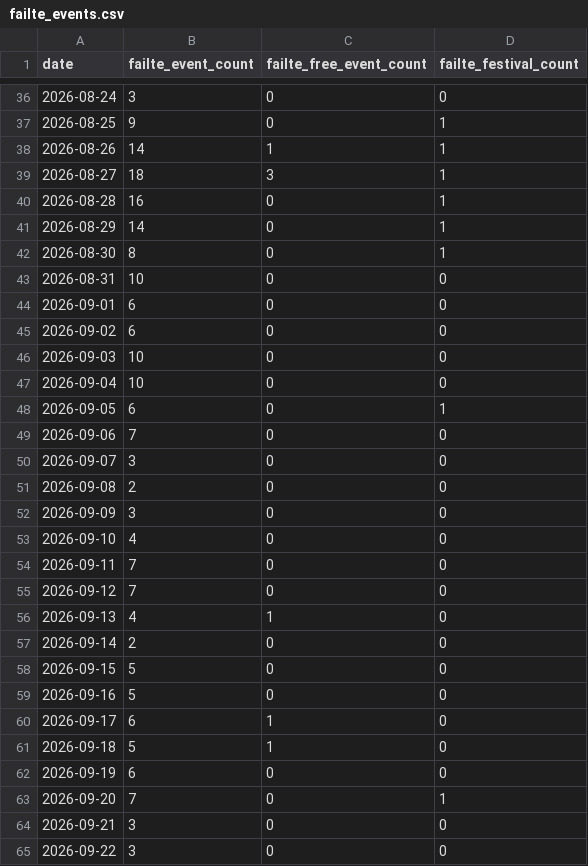
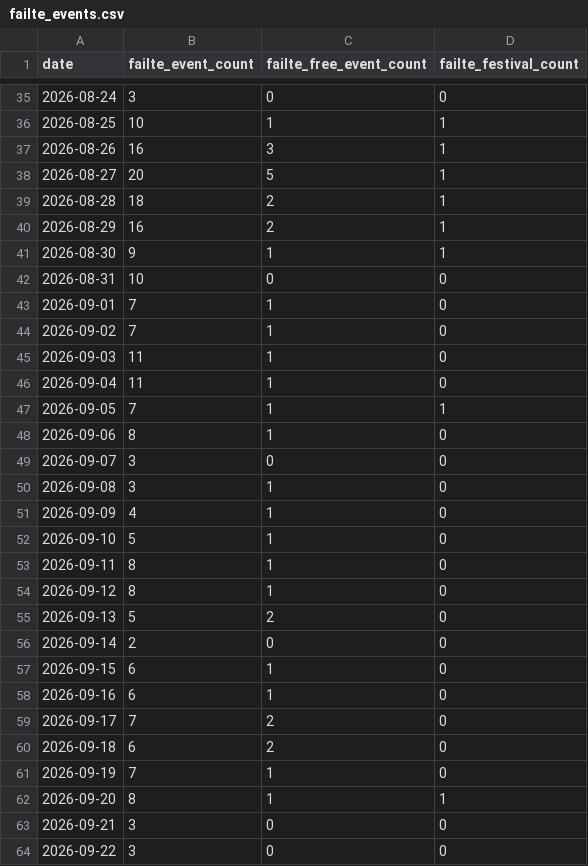
Before and after one commit to AdithKB/ODonoghuesSuffolk-Forecast, a CSV file: data/raw/failte_events.csv, drawn as a sheet; only a part is shown, gaps mark what is left out; the diff covers the shown part only.

```diff
--- a/data/raw/failte_events.csv
+++ b/data/raw/failte_events.csv
@@ -36,29 +35,29 @@ date,failte_event_count,failte_free_event_count,failte_festival_count
 2026-08-24,3,0,0
-2026-08-25,9,0,1
-2026-08-26,14,1,1
-2026-08-27,18,3,1
-2026-08-28,16,0,1
-2026-08-29,14,0,1
-2026-08-30,8,0,1
+2026-08-25,10,1,1
+2026-08-26,16,3,1
+2026-08-27,20,5,1
+2026-08-28,18,2,1
+2026-08-29,16,2,1
+2026-08-30,9,1,1
 2026-08-31,10,0,0
-2026-09-01,6,0,0
-2026-09-02,6,0,0
-2026-09-03,10,0,0
-2026-09-04,10,0,0
-2026-09-05,6,0,1
-2026-09-06,7,0,0
+2026-09-01,7,1,0
+2026-09-02,7,1,0
+2026-09-03,11,1,0
+2026-09-04,11,1,0
+2026-09-05,7,1,1
+2026-09-06,8,1,0
 2026-09-07,3,0,0
-2026-09-08,2,0,0
-2026-09-09,3,0,0
-2026-09-10,4,0,0
-2026-09-11,7,0,0
-2026-09-12,7,0,0
-2026-09-13,4,1,0
+2026-09-08,3,1,0
+2026-09-09,4,1,0
+2026-09-10,5,1,0
+2026-09-11,8,1,0
+2026-09-12,8,1,0
+2026-09-13,5,2,0
 2026-09-14,2,0,0
-2026-09-15,5,0,0
-2026-09-16,5,0,0
-2026-09-17,6,1,0
-2026-09-18,5,1,0
-2026-09-19,6,0,0
-2026-09-20,7,0,1
+2026-09-15,6,1,0
+2026-09-16,6,1,0
+2026-09-17,7,2,0
+2026-09-18,6,2,0
+2026-09-19,7,1,0
+2026-09-20,8,1,1
 2026-09-21,3,0,0
```
Also changed, not shown: 1 removed row and 54 edited cells elsewhere in this file, data/raw/enrichment.csv, data/raw/events_enrichment.csv, 3 other files.
